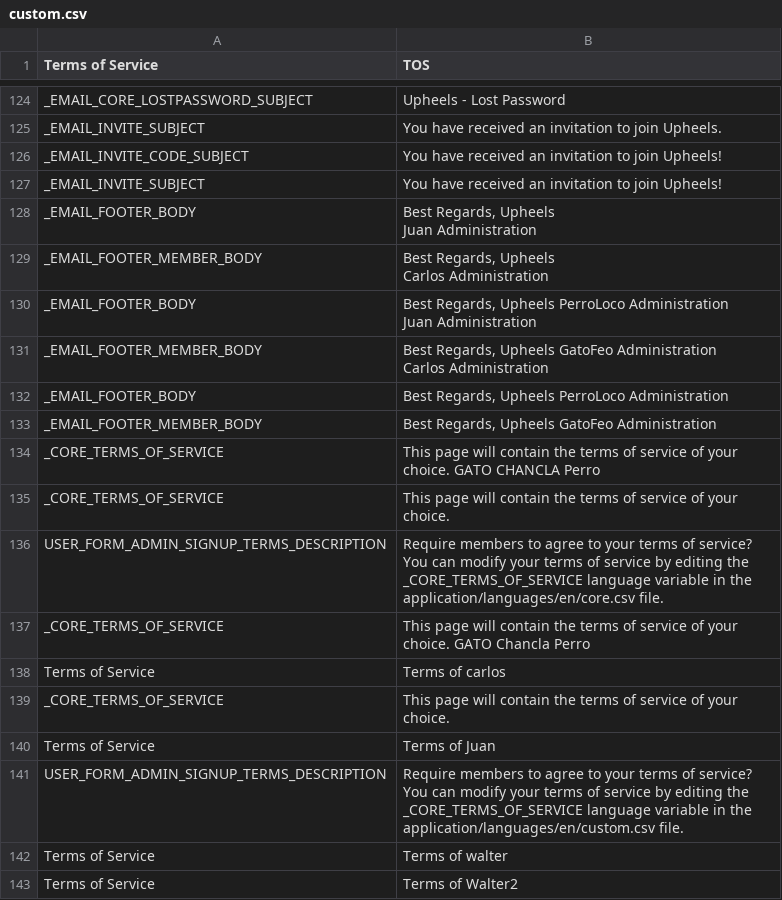
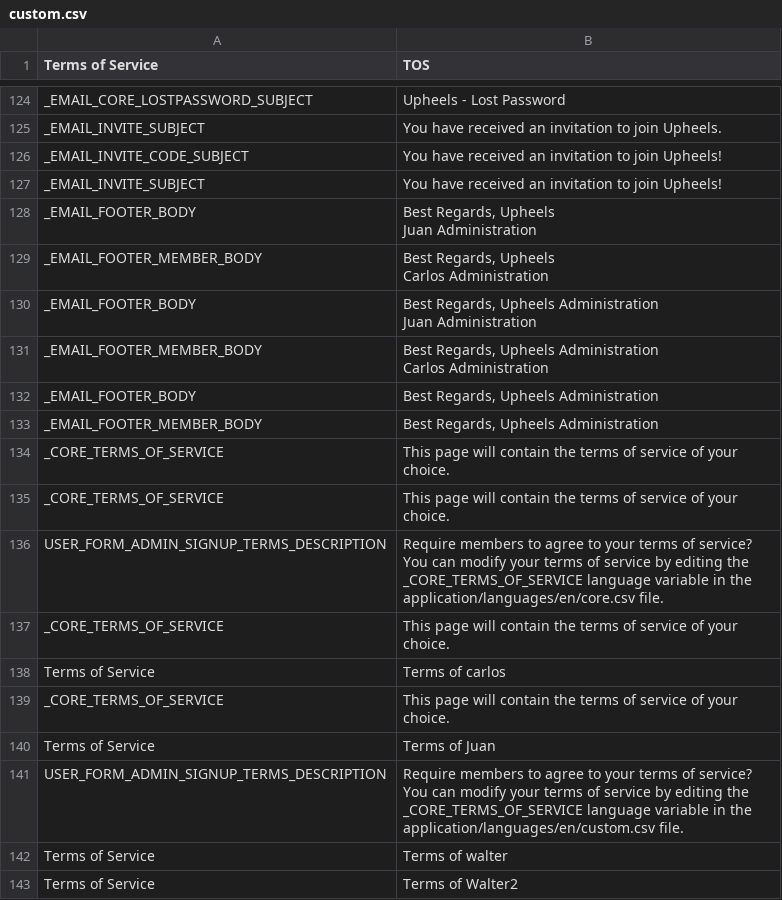
Before and after one commit to uphmgits/tacones, a CSV file: application/languages/en/custom.csv, drawn as a sheet; only a part is shown, gaps mark what is left out.

Commit message:
Removed test Strings from emails ex. GatoFeo.

```diff
--- a/application/languages/en/custom.csv
+++ b/application/languages/en/custom.csv
@@ -322,12 +322,12 @@ Juan Administration"
 Carlos Administration"
-"_EMAIL_FOOTER_BODY";"Best Regards, Upheels PerroLoco Administration
-Juan Administration"
-"_EMAIL_FOOTER_MEMBER_BODY";"Best Regards, Upheels GatoFeo Administration
-Carlos Administration"
-"_EMAIL_FOOTER_BODY";"Best Regards, Upheels PerroLoco Administration"
-"_EMAIL_FOOTER_MEMBER_BODY";"Best Regards, Upheels GatoFeo Administration"
-"_CORE_TERMS_OF_SERVICE";"This page will contain the terms of service of your choice. GATO CHANCLA Perro"
+"_EMAIL_FOOTER_BODY";"Best Regards, Upheels Administration
+Juan Administration"
+"_EMAIL_FOOTER_MEMBER_BODY";"Best Regards, Upheels Administration
+Carlos Administration"
+"_EMAIL_FOOTER_BODY";"Best Regards, Upheels Administration"
+"_EMAIL_FOOTER_MEMBER_BODY";"Best Regards, Upheels Administration"
+"_CORE_TERMS_OF_SERVICE";"This page will contain the terms of service of your choice. "
 "_CORE_TERMS_OF_SERVICE";"This page will contain the terms of service of your choice. "
 "USER_FORM_ADMIN_SIGNUP_TERMS_DESCRIPTION";"Require members to agree to your terms of service?  You can modify your terms of service by editing the _CORE_TERMS_OF_SERVICE language variable in the application/languages/en/core.csv file."
-"_CORE_TERMS_OF_SERVICE";"This page will contain the terms of service of your choice. GATO Chancla Perro"
+"_CORE_TERMS_OF_SERVICE";"This page will contain the terms of service of your choice. "
 "Terms of Service";"Terms of carlos"
```
